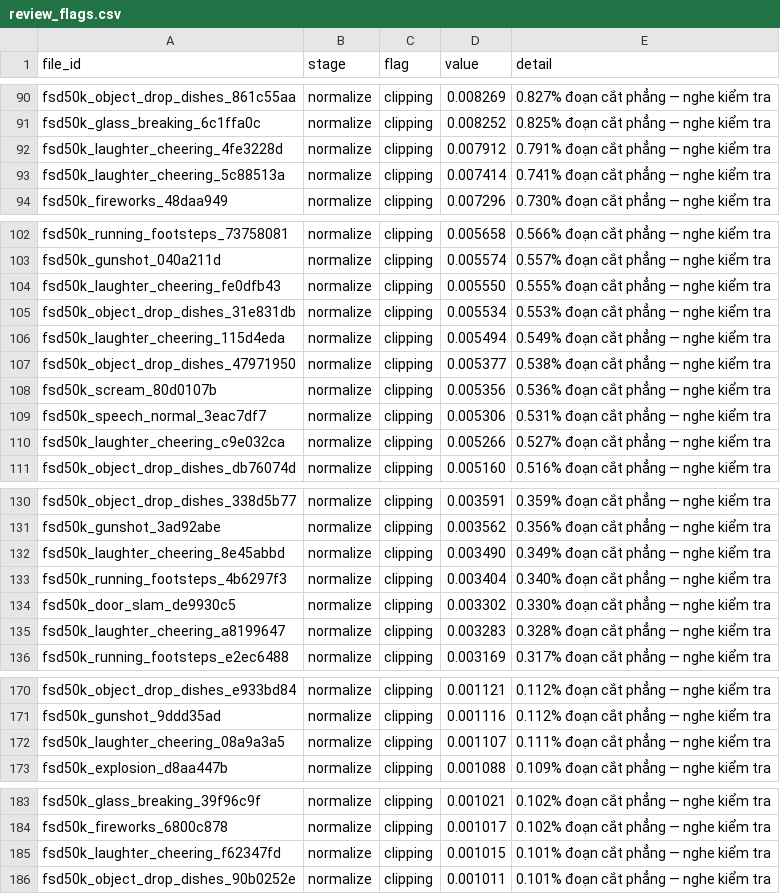
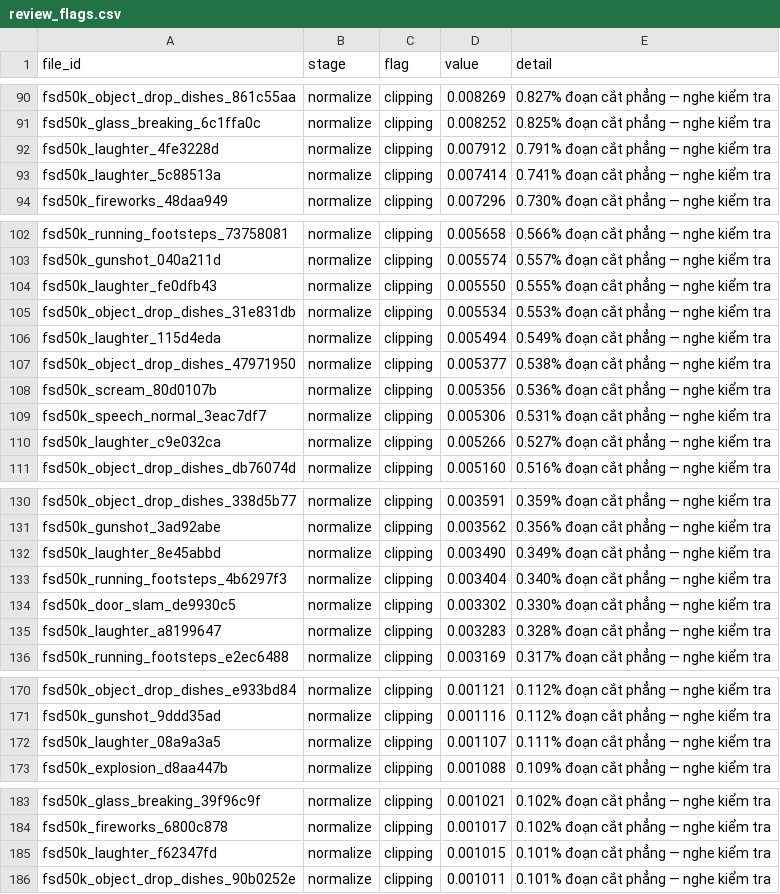
Before and after one commit to paterdubs/audio_security_rag, a CSV file: data/manifests/review_flags.csv, drawn as a sheet; only a part is shown, gaps mark what is left out; the diff covers the shown part only.

Commit message:
feat: tách laughter_cheering thành laughter + applause_cheering (15→16 lớp)
Tiếng cười là một giọng liên tục, khác hẳn phổ/nhịp của vỗ tay và đám đông
reo hò — gộp chung từng dạy model một đặc trưng lẫn lộn cho hai âm rất khác
nhau (quyết định của người dùng, phương án A). Sửa ontology_map.yaml,
sources.yaml, scaper_train.yaml (hai chuỗi nhân quả âm tính), taxonomy.md,
DATA_PLAN.md, SYSTEM.md cho khớp. Đã chạy lại toàn bộ: build_manifest (esc50,
fsd50k) → normalize_audio → make_splits → check_leakage → auto_screen (rescan
toàn bộ foreground_bank_train) → promote_to_bank. 25 dòng đã kiểm định của
laughter_cheering trong screen_audit.csv được patch theo checksum, GIỮ NGUYÊN
244 verdict `ok` và 1 `wrong_class` đã có — không kiểm định lại từ đầu.

Nhân đây sửa hai lỗi im lặng phát hiện được khi thực hiện việc tách:
  · auto_screen.py --class-id X ghi đè TOÀN BỘ screen_scores.csv chỉ với điểm
    của X, xoá sạch điểm mọi lớp khác đã sàng lọc trước đó — buộc phải rescan
    lại toàn bộ foreground_bank_train (2434/4444 clip auto-accept) để phục hồi.
  · normalize_audio.py cùng lỗi mồ côi dòng cũ như build_manifest ở
    review_flags.csv khi ontology đổi ánh xạ.

```diff
--- a/data/manifests/review_flags.csv
+++ b/data/manifests/review_flags.csv
@@ -91,4 +91,4 @@ fsd50k_object_drop_dishes_861c55aa,normalize,clipping,0.008269,0.827% đoạn c
 fsd50k_glass_breaking_6c1ffa0c,normalize,clipping,0.008252,0.825% đoạn cắt phẳng — nghe kiểm tra
-fsd50k_laughter_cheering_4fe3228d,normalize,clipping,0.007912,0.791% đoạn cắt phẳng — nghe kiểm tra
-fsd50k_laughter_cheering_5c88513a,normalize,clipping,0.007414,0.741% đoạn cắt phẳng — nghe kiểm tra
+fsd50k_laughter_4fe3228d,normalize,clipping,0.007912,0.791% đoạn cắt phẳng — nghe kiểm tra
+fsd50k_laughter_5c88513a,normalize,clipping,0.007414,0.741% đoạn cắt phẳng — nghe kiểm tra
 fsd50k_fireworks_48daa949,normalize,clipping,0.007296,0.730% đoạn cắt phẳng — nghe kiểm tra
@@ -103,5 +103,5 @@ fsd50k_running_footsteps_73758081,normalize,clipping,0.005658,0.566% đoạn c
 fsd50k_gunshot_040a211d,normalize,clipping,0.005574,0.557% đoạn cắt phẳng — nghe kiểm tra
-fsd50k_laughter_cheering_fe0dfb43,normalize,clipping,0.005550,0.555% đoạn cắt phẳng — nghe kiểm tra
+fsd50k_laughter_fe0dfb43,normalize,clipping,0.005550,0.555% đoạn cắt phẳng — nghe kiểm tra
 fsd50k_object_drop_dishes_31e831db,normalize,clipping,0.005534,0.553% đoạn cắt phẳng — nghe kiểm tra
-fsd50k_laughter_cheering_115d4eda,normalize,clipping,0.005494,0.549% đoạn cắt phẳng — nghe kiểm tra
+fsd50k_laughter_115d4eda,normalize,clipping,0.005494,0.549% đoạn cắt phẳng — nghe kiểm tra
 fsd50k_object_drop_dishes_47971950,normalize,clipping,0.005377,0.538% đoạn cắt phẳng — nghe kiểm tra
@@ -109,3 +109,3 @@ fsd50k_scream_80d0107b,normalize,clipping,0.005356,0.536% đoạn cắt phẳng
 fsd50k_speech_normal_3eac7df7,normalize,clipping,0.005306,0.531% đoạn cắt phẳng — nghe kiểm tra
-fsd50k_laughter_cheering_c9e032ca,normalize,clipping,0.005266,0.527% đoạn cắt phẳng — nghe kiểm tra
+fsd50k_laughter_c9e032ca,normalize,clipping,0.005266,0.527% đoạn cắt phẳng — nghe kiểm tra
 fsd50k_object_drop_dishes_db76074d,normalize,clipping,0.005160,0.516% đoạn cắt phẳng — nghe kiểm tra
@@ -131,6 +131,6 @@ fsd50k_object_drop_dishes_338d5b77,normalize,clipping,0.003591,0.359% đoạn c
 fsd50k_gunshot_3ad92abe,normalize,clipping,0.003562,0.356% đoạn cắt phẳng — nghe kiểm tra
-fsd50k_laughter_cheering_8e45abbd,normalize,clipping,0.003490,0.349% đoạn cắt phẳng — nghe kiểm tra
+fsd50k_laughter_8e45abbd,normalize,clipping,0.003490,0.349% đoạn cắt phẳng — nghe kiểm tra
 fsd50k_running_footsteps_4b6297f3,normalize,clipping,0.003404,0.340% đoạn cắt phẳng — nghe kiểm tra
 fsd50k_door_slam_de9930c5,normalize,clipping,0.003302,0.330% đoạn cắt phẳng — nghe kiểm tra
-fsd50k_laughter_cheering_a8199647,normalize,clipping,0.003283,0.328% đoạn cắt phẳng — nghe kiểm tra
+fsd50k_laughter_a8199647,normalize,clipping,0.003283,0.328% đoạn cắt phẳng — nghe kiểm tra
 fsd50k_running_footsteps_e2ec6488,normalize,clipping,0.003169,0.317% đoạn cắt phẳng — nghe kiểm tra
@@ -171,3 +171,3 @@ fsd50k_object_drop_dishes_e933bd84,normalize,clipping,0.001121,0.112% đoạn c
 fsd50k_gunshot_9ddd35ad,normalize,clipping,0.001116,0.112% đoạn cắt phẳng — nghe kiểm tra
-fsd50k_laughter_cheering_08a9a3a5,normalize,clipping,0.001107,0.111% đoạn cắt phẳng — nghe kiểm tra
+fsd50k_laughter_08a9a3a5,normalize,clipping,0.001107,0.111% đoạn cắt phẳng — nghe kiểm tra
 fsd50k_explosion_d8aa447b,normalize,clipping,0.001088,0.109% đoạn cắt phẳng — nghe kiểm tra
@@ -184,3 +184,3 @@ fsd50k_glass_breaking_39f96c9f,normalize,clipping,0.001021,0.102% đoạn cắt
 fsd50k_fireworks_6800c878,normalize,clipping,0.001017,0.102% đoạn cắt phẳng — nghe kiểm tra
-fsd50k_laughter_cheering_f62347fd,normalize,clipping,0.001015,0.101% đoạn cắt phẳng — nghe kiểm tra
+fsd50k_laughter_f62347fd,normalize,clipping,0.001015,0.101% đoạn cắt phẳng — nghe kiểm tra
 fsd50k_object_drop_dishes_90b0252e,normalize,clipping,0.001011,0.101% đoạn cắt phẳng — nghe kiểm tra
```
Also changed, not shown: 9 added rows, 9 removed rows, 11 moved rows and 3 edited cells elsewhere in this file, data/manifests/foreground_manifest.csv, data/manifests/screen_audit.csv, 15 other files.
